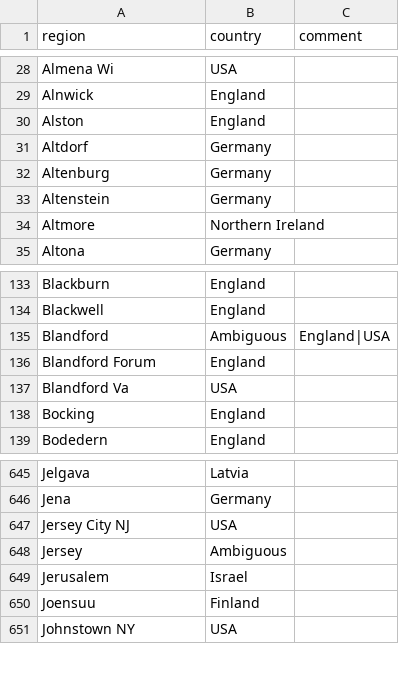
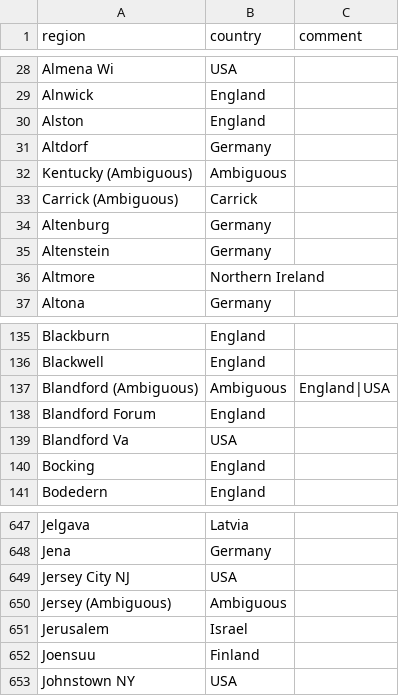
Before and after one commit to COMHIS/bibliographica, a CSV file: inst/extdata/reg2country.csv, drawn as a sheet; only a part is shown, gaps mark what is left out.

```diff
--- a/inst/extdata/reg2country.csv
+++ b/inst/extdata/reg2country.csv
@@ -31,2 +31,4 @@ Alston;England;
 Altdorf;Germany;
+Kentucky (Ambiguous);Ambiguous;
+Carrick (Ambiguous);Carrick;
 Altenburg;Germany;
@@ -134,3 +136,3 @@ Blackburn;England;
 Blackwell;England;
-Blandford;Ambiguous;England|USA;
+Blandford (Ambiguous);Ambiguous;England|USA;
 Blandford Forum;England;
@@ -647,3 +649,3 @@ Jena;Germany;
 Jersey City NJ;USA;
-Jersey;Ambiguous;
+Jersey (Ambiguous);Ambiguous;
 Jerusalem;Israel;
```
Also changed, not shown: inst/extdata/PublicationPlaceSynonymes.csv, 1 other file.
